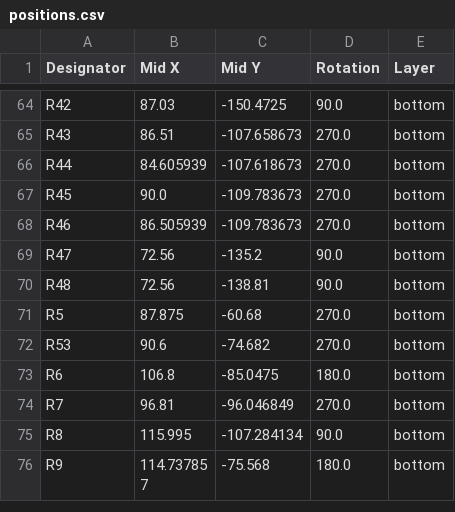
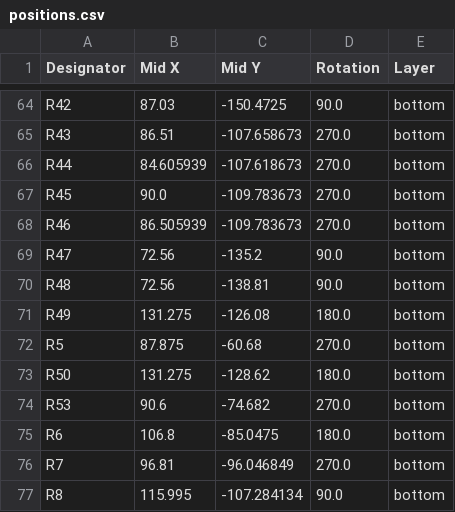
Before and after one commit to akielaries/signalmesh_CAD, a CSV file: schematic/APM_v5_r1/production/positions.csv, drawn as a sheet; only a part is shown, gaps mark what is left out; the shorter side is filled out with more unchanged rows; the diff names each change by its address in the sheet, - before the commit and + after, or states it on an @@ line.

```diff
--- a/schematic/APM_v5_r1/production/positions.csv
+++ b/schematic/APM_v5_r1/production/positions.csv
+row 71: R49 | 131.275 | -126.08 | 180.0 | bottom
+row 73: R50 | 131.275 | -128.62 | 180.0 | bottom
```
Also changed, not shown: schematic/APM_v5_r1/production/bom.csv, schematic/APM_v5_r1/production/designators.csv, 57 other files.
